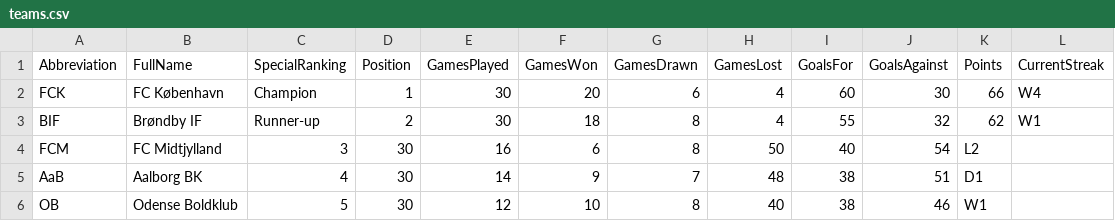
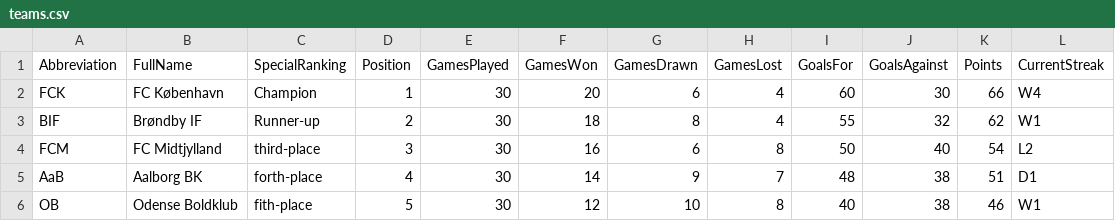
Before and after one commit to MalikKtK/Football-standings, a CSV file: FootballStandings/Data/teams.csv, drawn as a sheet; only a part is shown; the diff covers the shown part only.

```diff
--- a/FootballStandings/Data/teams.csv
+++ b/FootballStandings/Data/teams.csv
@@ -3,4 +3,4 @@ FCK,FC København,Champion,1,30,20,6,4,60,30,66,W4
 BIF,Brøndby IF,Runner-up,2,30,18,8,4,55,32,62,W1
-FCM,FC Midtjylland,3,30,16,6,8,50,40,54,L2
-AaB,Aalborg BK,4,30,14,9,7,48,38,51,D1
-OB,Odense Boldklub,5,30,12,10,8,40,38,46,W1
+FCM,FC Midtjylland,third-place,3,30,16,6,8,50,40,54,L2
+AaB,Aalborg BK,forth-place,4,30,14,9,7,48,38,51,D1
+OB,Odense Boldklub,fith-place,5,30,12,10,8,40,38,46,W1
```
Also changed, not shown: 59 edited cells elsewhere in this file, 48 other files.
